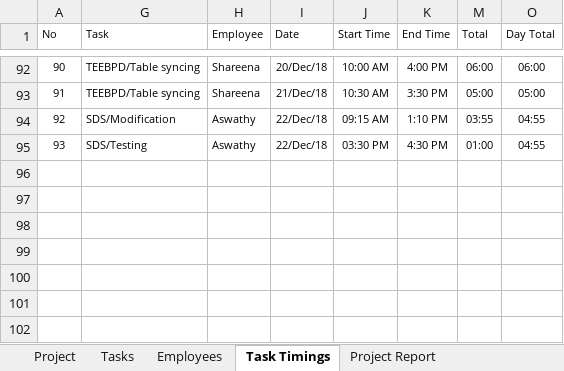
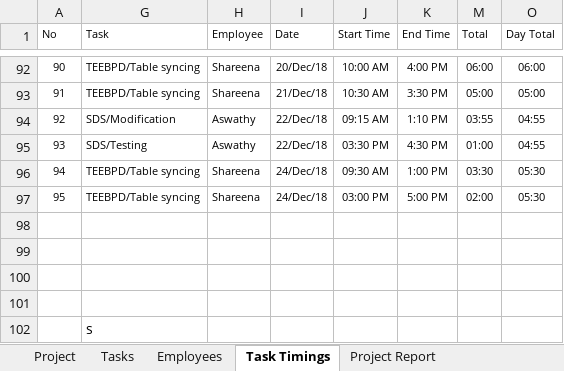
Before and after one commit to MilestoneInnovativeTechnologies/Project-Development, an Excel workbook: Milestone Project Management.xlsx, sheet Task Timings, drawn as a sheet; only a part is shown, gaps mark what is left out; values as stored, in another font and other column widths than the file's, no borders; table styles not drawn; the diff names each change by its address in the sheet, - before the commit and + after, or states it on an @@ line.

Commit message:
Updated

```diff
--- a/Milestone Project Management.xlsx (sheet Task Timings)
+++ b/Milestone Project Management.xlsx (sheet Task Timings)
+row 96: 94 | TEEBPD/Table syncing | Shareena | 24/Dec/18 | 09:30 AM | 1:00 PM | 03:30 | 05:30
+row 97: 95 | TEEBPD/Table syncing | Shareena | 24/Dec/18 | 03:00 PM | 5:00 PM | 02:00 | 05:30
+row 98: (empty)
+row 99: (empty)
+row 100: (empty)
+row 101: (empty)
+row 102:  | s
```
Also changed, not shown: sheet Project Report, hidden cells, charts or pictures.
